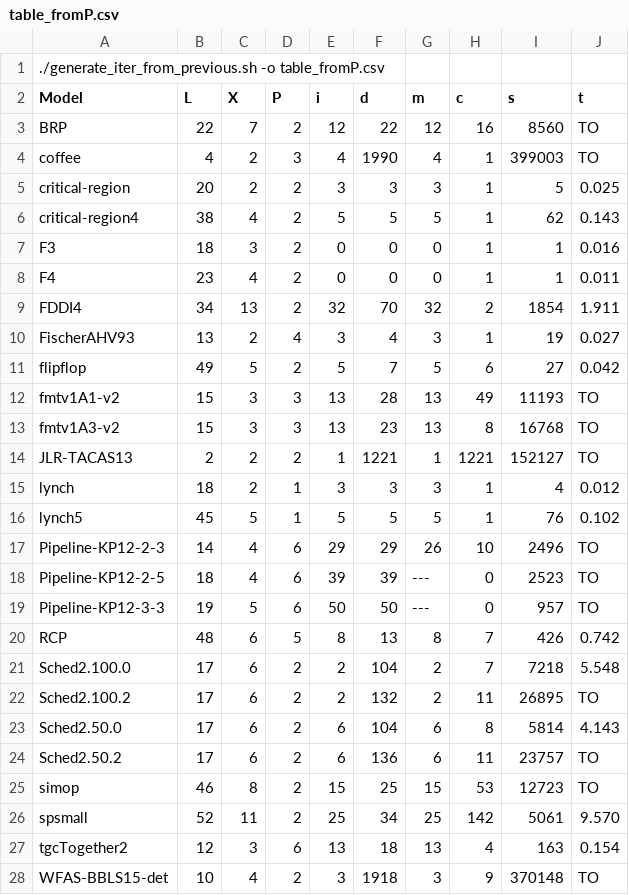
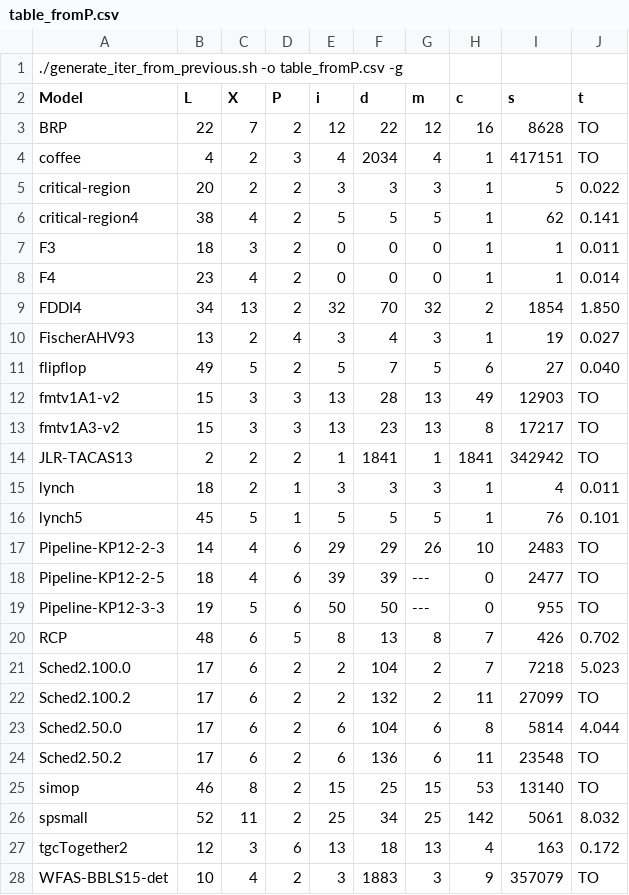
Before and after one commit to imitator-model-checker/imitator, a CSV file: table_fromP.csv, drawn as a sheet.

```diff
--- a/table_fromP.csv
+++ b/table_fromP.csv
@@ -1,28 +1,28 @@
-./generate_iter_from_previous.sh -o table_fromP.csv
+./generate_iter_from_previous.sh -o table_fromP.csv -g
 Model ; L ; X ; P ; i ; d ; m ; c ; s ; t
-BRP ; 22 ; 7 ; 2 ; 12 ; 22 ; 12 ; 16 ; 8560 ; TO
-coffee ; 4 ; 2 ; 3 ; 4 ; 1990 ; 4 ; 1 ; 399003 ; TO
-critical-region ; 20 ; 2 ; 2 ; 3 ; 3 ; 3 ; 1 ; 5 ; 0.025
-critical-region4 ; 38 ; 4 ; 2 ; 5 ; 5 ; 5 ; 1 ; 62 ; 0.143
-F3 ; 18 ; 3 ; 2 ; 0 ; 0 ; 0 ; 1 ; 1 ; 0.016
-F4 ; 23 ; 4 ; 2 ; 0 ; 0 ; 0 ; 1 ; 1 ; 0.011
-FDDI4 ; 34 ; 13 ; 2 ; 32 ; 70 ; 32 ; 2 ; 1854 ; 1.911
+BRP ; 22 ; 7 ; 2 ; 12 ; 22 ; 12 ; 16 ; 8628 ; TO
+coffee ; 4 ; 2 ; 3 ; 4 ; 2034 ; 4 ; 1 ; 417151 ; TO
+critical-region ; 20 ; 2 ; 2 ; 3 ; 3 ; 3 ; 1 ; 5 ; 0.022
+critical-region4 ; 38 ; 4 ; 2 ; 5 ; 5 ; 5 ; 1 ; 62 ; 0.141
+F3 ; 18 ; 3 ; 2 ; 0 ; 0 ; 0 ; 1 ; 1 ; 0.011
+F4 ; 23 ; 4 ; 2 ; 0 ; 0 ; 0 ; 1 ; 1 ; 0.014
+FDDI4 ; 34 ; 13 ; 2 ; 32 ; 70 ; 32 ; 2 ; 1854 ; 1.850
 FischerAHV93 ; 13 ; 2 ; 4 ; 3 ; 4 ; 3 ; 1 ; 19 ; 0.027
-flipflop ; 49 ; 5 ; 2 ; 5 ; 7 ; 5 ; 6 ; 27 ; 0.042
-fmtv1A1-v2 ; 15 ; 3 ; 3 ; 13 ; 28 ; 13 ; 49 ; 11193 ; TO
-fmtv1A3-v2 ; 15 ; 3 ; 3 ; 13 ; 23 ; 13 ; 8 ; 16768 ; TO
-JLR-TACAS13 ; 2 ; 2 ; 2 ; 1 ; 1221 ; 1 ; 1221 ; 152127 ; TO
-lynch ; 18 ; 2 ; 1 ; 3 ; 3 ; 3 ; 1 ; 4 ; 0.012
-lynch5 ; 45 ; 5 ; 1 ; 5 ; 5 ; 5 ; 1 ; 76 ; 0.102
-Pipeline-KP12-2-3 ; 14 ; 4 ; 6 ; 29 ; 29 ; 26 ; 10 ; 2496 ; TO
-Pipeline-KP12-2-5 ; 18 ; 4 ; 6 ; 39 ; 39 ; --- ; 0 ; 2523 ; TO
-Pipeline-KP12-3-3 ; 19 ; 5 ; 6 ; 50 ; 50 ; --- ; 0 ; 957 ; TO
-RCP ; 48 ; 6 ; 5 ; 8 ; 13 ; 8 ; 7 ; 426 ; 0.742
-Sched2.100.0 ; 17 ; 6 ; 2 ; 2 ; 104 ; 2 ; 7 ; 7218 ; 5.548
-Sched2.100.2 ; 17 ; 6 ; 2 ; 2 ; 132 ; 2 ; 11 ; 26895 ; TO
-Sched2.50.0 ; 17 ; 6 ; 2 ; 6 ; 104 ; 6 ; 8 ; 5814 ; 4.143
-Sched2.50.2 ; 17 ; 6 ; 2 ; 6 ; 136 ; 6 ; 11 ; 23757 ; TO
-simop ; 46 ; 8 ; 2 ; 15 ; 25 ; 15 ; 53 ; 12723 ; TO
-spsmall ; 52 ; 11 ; 2 ; 25 ; 34 ; 25 ; 142 ; 5061 ; 9.570
-tgcTogether2 ; 12 ; 3 ; 6 ; 13 ; 18 ; 13 ; 4 ; 163 ; 0.154
-WFAS-BBLS15-det ; 10 ; 4 ; 2 ; 3 ; 1918 ; 3 ; 9 ; 370148 ; TO
+flipflop ; 49 ; 5 ; 2 ; 5 ; 7 ; 5 ; 6 ; 27 ; 0.040
+fmtv1A1-v2 ; 15 ; 3 ; 3 ; 13 ; 28 ; 13 ; 49 ; 12903 ; TO
+fmtv1A3-v2 ; 15 ; 3 ; 3 ; 13 ; 23 ; 13 ; 8 ; 17217 ; TO
+JLR-TACAS13 ; 2 ; 2 ; 2 ; 1 ; 1841 ; 1 ; 1841 ; 342942 ; TO
+lynch ; 18 ; 2 ; 1 ; 3 ; 3 ; 3 ; 1 ; 4 ; 0.011
+lynch5 ; 45 ; 5 ; 1 ; 5 ; 5 ; 5 ; 1 ; 76 ; 0.101
+Pipeline-KP12-2-3 ; 14 ; 4 ; 6 ; 29 ; 29 ; 26 ; 10 ; 2483 ; TO
+Pipeline-KP12-2-5 ; 18 ; 4 ; 6 ; 39 ; 39 ; --- ; 0 ; 2477 ; TO
+Pipeline-KP12-3-3 ; 19 ; 5 ; 6 ; 50 ; 50 ; --- ; 0 ; 955 ; TO
+RCP ; 48 ; 6 ; 5 ; 8 ; 13 ; 8 ; 7 ; 426 ; 0.702
+Sched2.100.0 ; 17 ; 6 ; 2 ; 2 ; 104 ; 2 ; 7 ; 7218 ; 5.023
+Sched2.100.2 ; 17 ; 6 ; 2 ; 2 ; 132 ; 2 ; 11 ; 27099 ; TO
+Sched2.50.0 ; 17 ; 6 ; 2 ; 6 ; 104 ; 6 ; 8 ; 5814 ; 4.044
+Sched2.50.2 ; 17 ; 6 ; 2 ; 6 ; 136 ; 6 ; 11 ; 23548 ; TO
+simop ; 46 ; 8 ; 2 ; 15 ; 25 ; 15 ; 53 ; 13140 ; TO
+spsmall ; 52 ; 11 ; 2 ; 25 ; 34 ; 25 ; 142 ; 5061 ; 8.032
+tgcTogether2 ; 12 ; 3 ; 6 ; 13 ; 18 ; 13 ; 4 ; 163 ; 0.172
+WFAS-BBLS15-det ; 10 ; 4 ; 2 ; 3 ; 1883 ; 3 ; 9 ; 357079 ; TO
```
Also changed, not shown: table_i10_s10.csv, table_i10_s5.csv, 5 other files.
